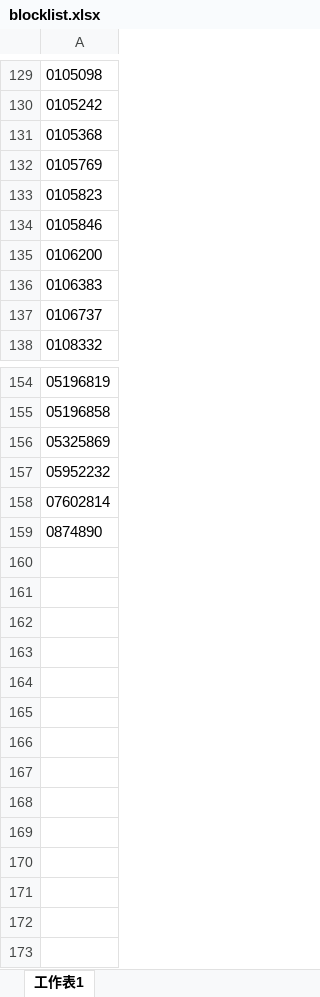
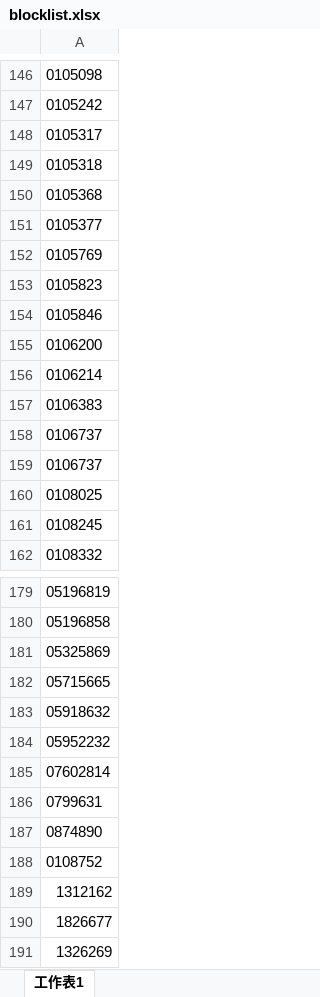
Before and after one commit to phantommagic/blocknum, an Excel workbook: blocklist.xlsx, sheet 工作表1, drawn as a sheet; only a part is shown, gaps mark what is left out; values as stored, in another font and other column widths than the file's, no borders; the diff covers the shown part only; the diff names each change by its address in the sheet, - before the commit and + after, or states it on an @@ line.

Commit message:
add new 1806

```diff
--- a/blocklist.xlsx (sheet 工作表1)
+++ b/blocklist.xlsx (sheet 工作表1)
+row 148: 0105317
+row 149: 0105318
+row 151: 0105377
+row 156: 0106214
+row 159: 0106737
+row 160: 0108025
+row 161: 0108245
+row 182: 05715665
+row 183: 05918632
+row 186: 0799631
+row 188: 0108752
+row 189: 1312162
+row 190: 1826677
+row 191: 1326269
```
Also changed, not shown: 18 added rows elsewhere in this sheet.
